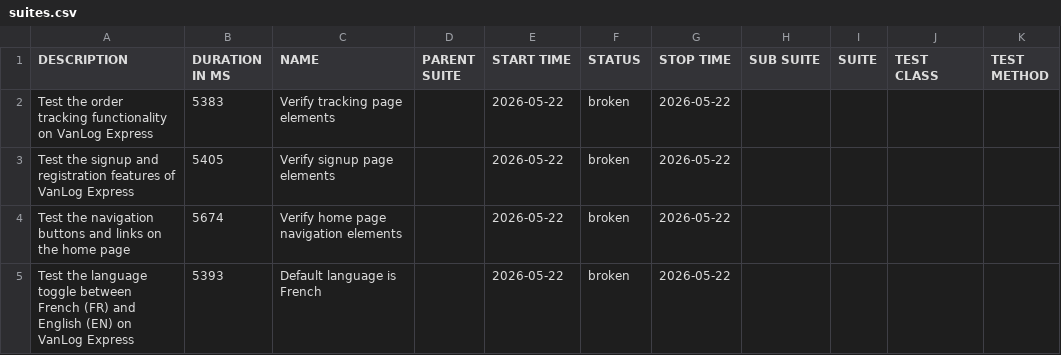
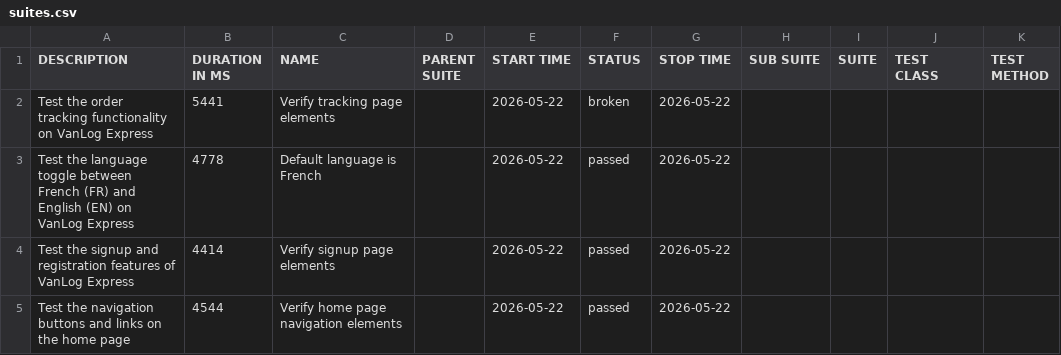
Before and after one commit to Raef211/Automation-vanlog-express, a CSV file: nightly/data/suites.csv, drawn as a sheet.

```diff
--- a/nightly/data/suites.csv
+++ b/nightly/data/suites.csv
@@ -1,5 +1,5 @@
 "DESCRIPTION","DURATION IN MS","NAME","PARENT SUITE","START TIME","STATUS","STOP TIME","SUB SUITE","SUITE","TEST CLASS","TEST METHOD"
-"Test the order tracking functionality on VanLog Express","5383","Verify tracking page elements","","2026-05-22","broken","2026-05-22","","","",""
-"Test the signup and registration features of VanLog Express","5405","Verify signup page elements","","2026-05-22","broken","2026-05-22","","","",""
-"Test the navigation buttons and links on the home page","5674","Verify home page navigation elements","","2026-05-22","broken","2026-05-22","","","",""
-"Test the language toggle between French (FR) and English (EN) on VanLog Express","5393","Default language is French","","2026-05-22","broken","2026-05-22","","","",""
+"Test the order tracking functionality on VanLog Express","5441","Verify tracking page elements","","2026-05-22","broken","2026-05-22","","","",""
+"Test the language toggle between French (FR) and English (EN) on VanLog Express","4778","Default language is French","","2026-05-22","passed","2026-05-22","","","",""
+"Test the signup and registration features of VanLog Express","4414","Verify signup page elements","","2026-05-22","passed","2026-05-22","","","",""
+"Test the navigation buttons and links on the home page","4544","Verify home page navigation elements","","2026-05-22","passed","2026-05-22","","","",""
```
Also changed, not shown: nightly/data/behaviors.csv, 27 other files.
